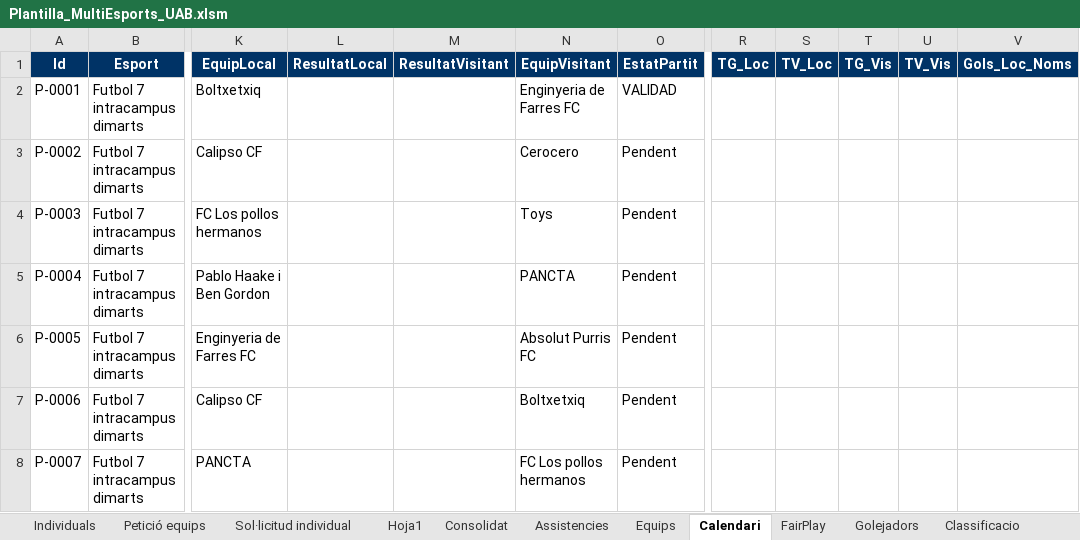
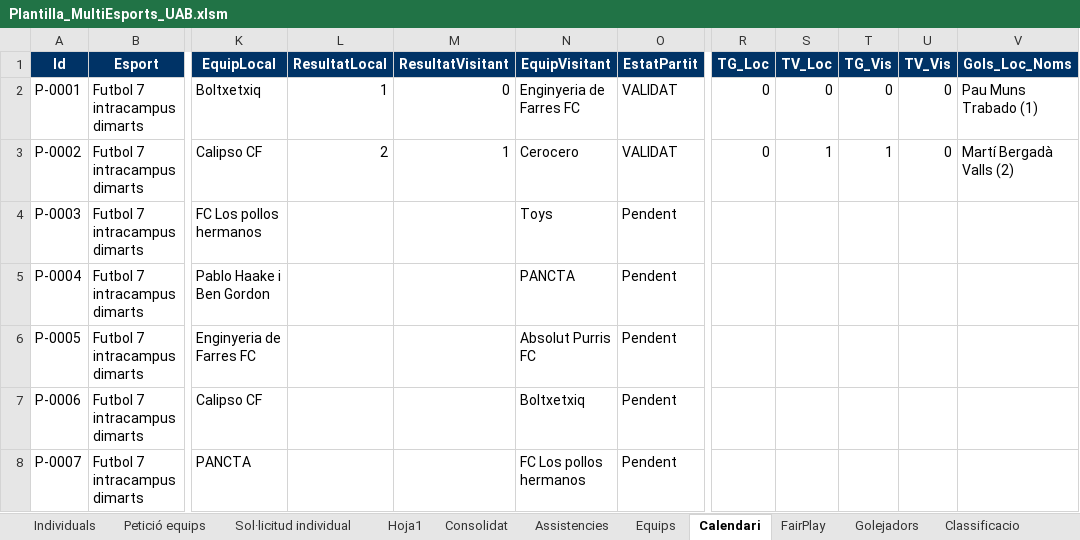
Before and after one commit to carlessisop-bot/multiesports-uab, an Excel workbook: Plantilla_MultiEsports_UAB.xlsm, sheet Calendari, drawn as a sheet; only a part is shown, gaps mark what is left out; values as stored, in another font and other column widths than the file's, no borders; the diff names each change by its address in the sheet, - before the commit and + after, or states it on an @@ line.

```diff
--- a/Plantilla_MultiEsports_UAB.xlsm (sheet Calendari)
+++ b/Plantilla_MultiEsports_UAB.xlsm (sheet Calendari)
-L2 (ResultatLocal): (empty)
+L2 (ResultatLocal): 1
-M2 (ResultatVisitant): (empty)
+M2 (ResultatVisitant): 0
-O2 (EstatPartit): VALIDAD
+O2 (EstatPartit): VALIDAT
-R2:R3 (TG_Loc): (empty)
+R2:R3 (TG_Loc): 0
-S2 (TV_Loc): (empty)
+S2 (TV_Loc): 0
-T2 (TG_Vis): (empty)
+T2 (TG_Vis): 0
-U2:U3 (TV_Vis): (empty)
+U2:U3 (TV_Vis): 0
-V2 (Gols_Loc_Noms): (empty)
+V2 (Gols_Loc_Noms): Pau Muns Trabado (1)
-L3 (ResultatLocal): (empty)
+L3 (ResultatLocal): 2
-M3 (ResultatVisitant): (empty)
+M3 (ResultatVisitant): 1
-O3 (EstatPartit): Pendent
+O3 (EstatPartit): VALIDAT
-S3 (TV_Loc): (empty)
+S3 (TV_Loc): 1
-T3 (TG_Vis): (empty)
+T3 (TG_Vis): 1
-V3 (Gols_Loc_Noms): (empty)
+V3 (Gols_Loc_Noms): Martí Bergadà Valls (2)
```
Also changed, not shown: sheet Consolidat, sheet FairPlay, sheet Assistencies, sheet Golejadors, hidden cells.
